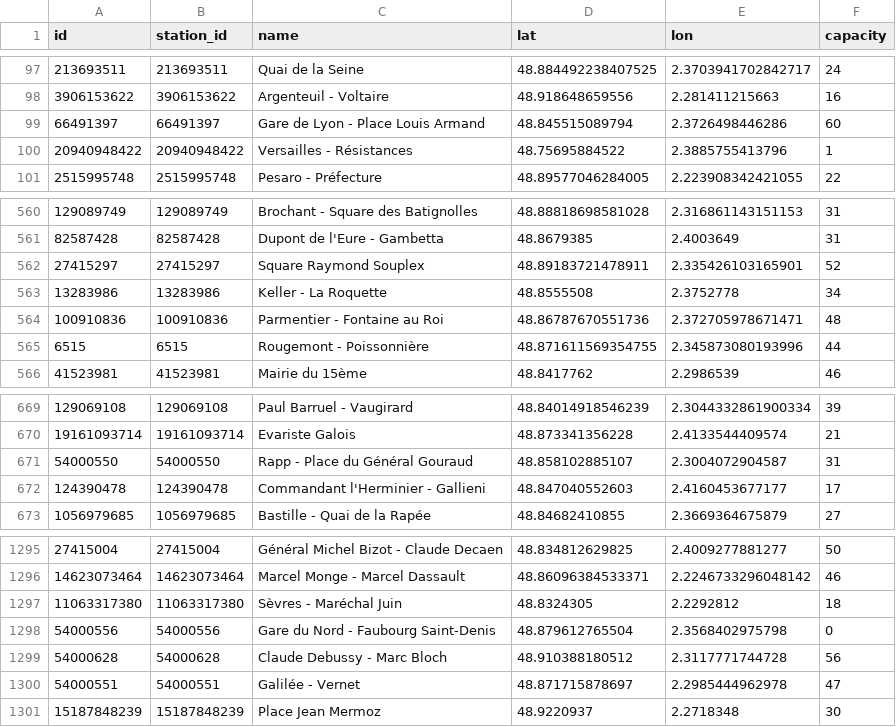
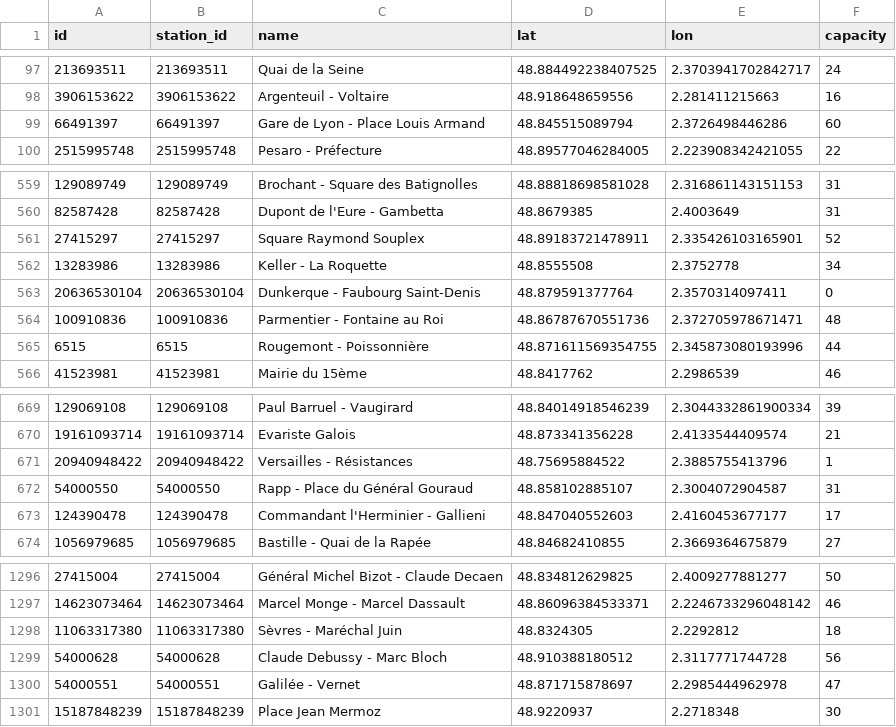
Before and after one commit to SouhaiLOps/Velib-analytics-, a CSV file: data/raw/velib/station_information.csv, drawn as a sheet; only a part is shown, gaps mark what is left out.

```diff
--- a/data/raw/velib/station_information.csv
+++ b/data/raw/velib/station_information.csv
@@ -99,3 +99,2 @@ id,station_id,name,lat,lon,capacity
 66491397,66491397,Gare de Lyon - Place Louis Armand,48.845515089794,2.3726498446286,60
-20940948422,20940948422,Versailles - Résistances,48.75695884522,2.3885755413796,1
 2515995748,2515995748,Pesaro - Préfecture,48.89577046284005,2.223908342421055,22
@@ -563,2 +562,3 @@ id,station_id,name,lat,lon,capacity
 13283986,13283986,Keller - La Roquette,48.8555508,2.3752778,34
+20636530104,20636530104,Dunkerque - Faubourg Saint-Denis,48.879591377764,2.3570314097411,0
 100910836,100910836,Parmentier - Fontaine au Roi,48.86787670551736,2.372705978671471,48
@@ -670,2 +670,3 @@ id,station_id,name,lat,lon,capacity
 19161093714,19161093714,Evariste Galois,48.873341356228,2.4133544409574,21
+20940948422,20940948422,Versailles - Résistances,48.75695884522,2.3885755413796,1
 54000550,54000550,Rapp - Place du Général Gouraud,48.858102885107,2.3004072904587,31
@@ -1297,3 +1298,2 @@ id,station_id,name,lat,lon,capacity
 11063317380,11063317380,Sèvres - Maréchal Juin,48.8324305,2.2292812,18
-54000556,54000556,Gare du Nord - Faubourg Saint-Denis,48.879612765504,2.3568402975798,0
 54000628,54000628,Claude Debussy - Marc Bloch,48.910388180512,2.3117771744728,56
```
Also changed, not shown: 2 other files.
